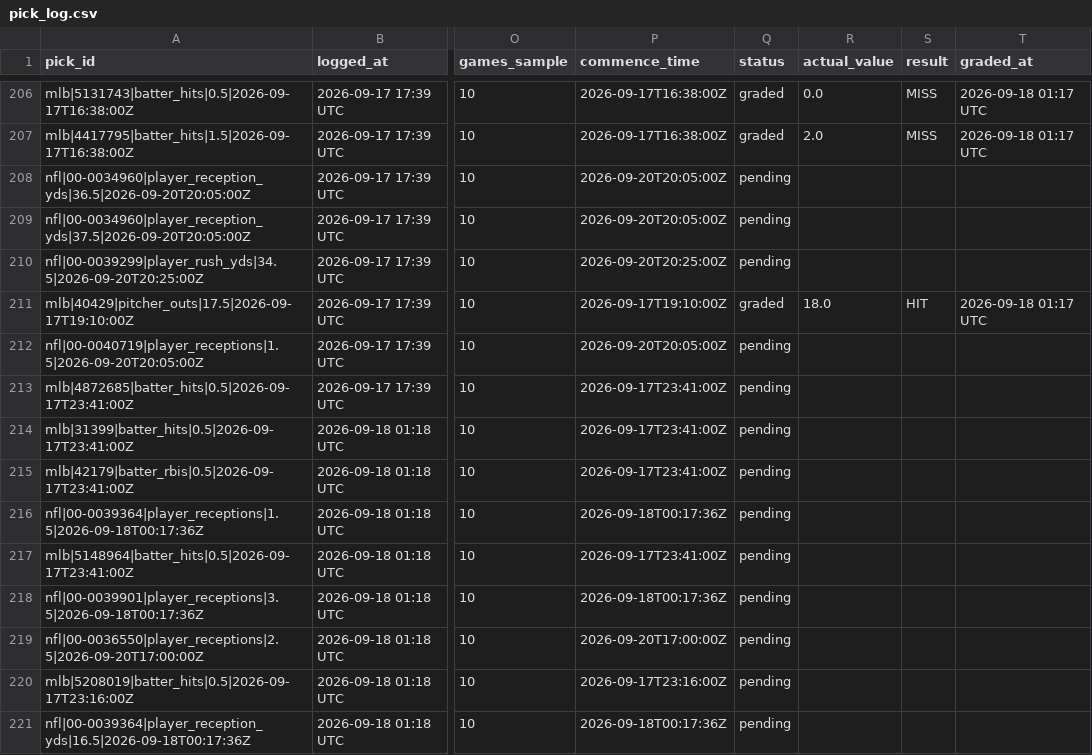
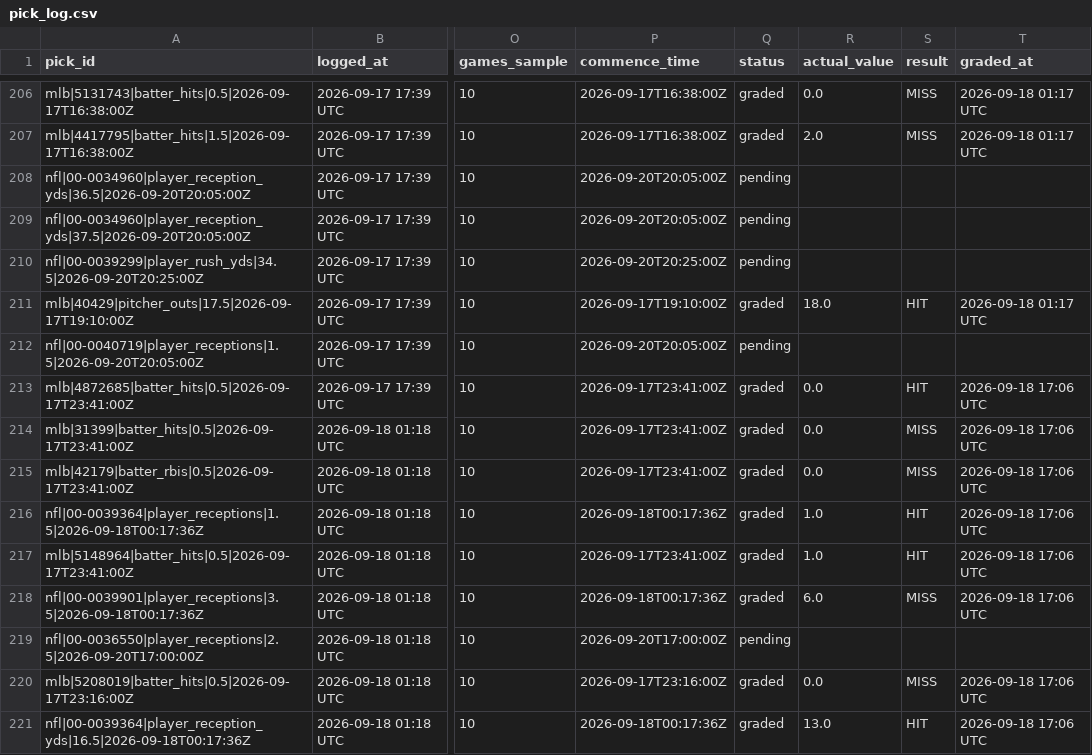
Before and after one commit to idhyanchand67/EdgeFinder, a CSV file: data/pick_log.csv, drawn as a sheet; only a part is shown, gaps mark what is left out; the diff covers the shown part only; the diff names each change by its address in the sheet, - before the commit and + after, or states it on an @@ line.

```diff
--- a/data/pick_log.csv
+++ b/data/pick_log.csv
-Q213:Q218 (status): pending
+Q213:Q218 (status): graded
-R213:R215 (actual_value): (empty)
+R213:R215 (actual_value): 0.0
-S213 (result): (empty)
+S213 (result): HIT
-T213:T218 (graded_at): (empty)
+T213:T218 (graded_at): 2026-09-18 17:06 UTC
-S214:S215 (result): (empty)
+S214:S215 (result): MISS
-R216:R217 (actual_value): (empty)
+R216:R217 (actual_value): 1.0
-S216:S217 (result): (empty)
+S216:S217 (result): HIT
-R218 (actual_value): (empty)
+R218 (actual_value): 6.0
-S218 (result): (empty)
+S218 (result): MISS
-Q220:Q221 (status): pending
+Q220:Q221 (status): graded
-R220 (actual_value): (empty)
+R220 (actual_value): 0.0
-S220 (result): (empty)
+S220 (result): MISS
-T220:T221 (graded_at): (empty)
+T220:T221 (graded_at): 2026-09-18 17:06 UTC
-R221 (actual_value): (empty)
+R221 (actual_value): 13.0
-S221 (result): (empty)
+S221 (result): HIT
```
Also changed, not shown: 6 added rows and 12 edited cells elsewhere in this file.
